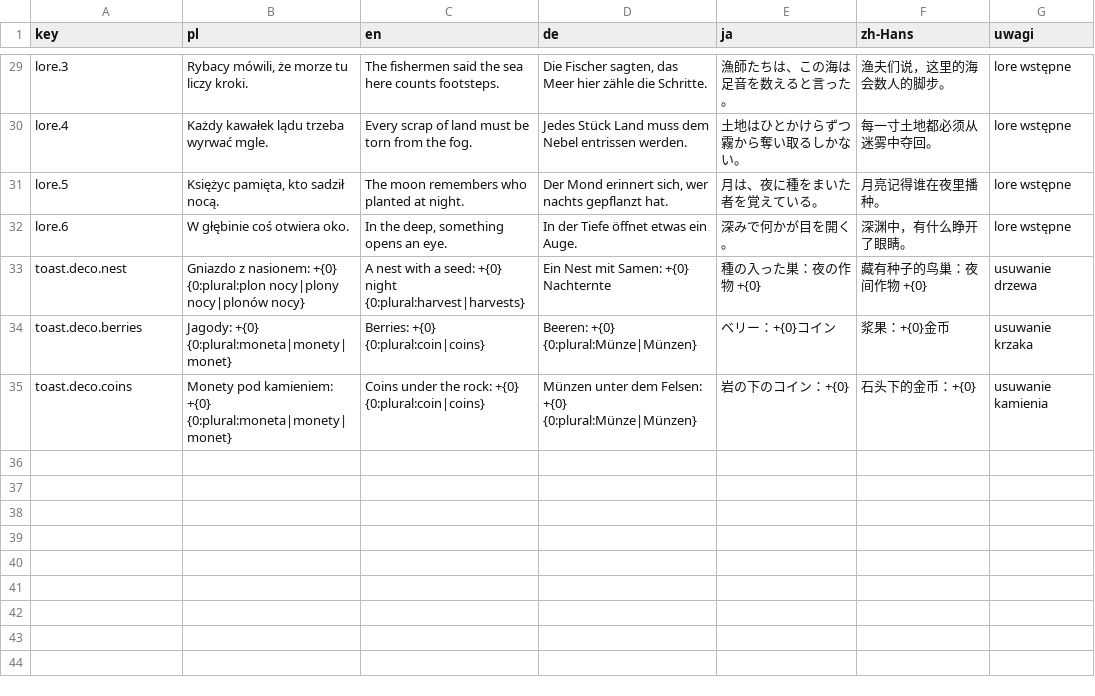
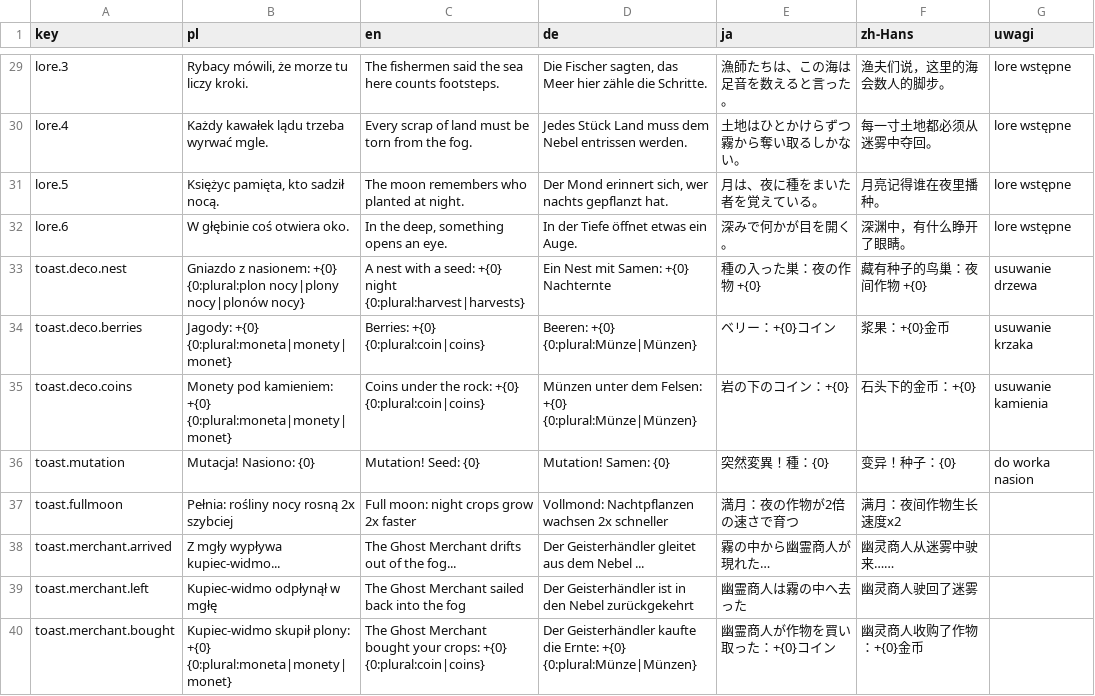
Before and after one commit to Eziek/Eziek, a CSV file: Assets/_Project/Localization/game.csv, drawn as a sheet; only a part is shown, gaps mark what is left out; the diff names each change by its address in the sheet, - before the commit and + after, or states it on an @@ line.

```diff
--- a/Assets/_Project/Localization/game.csv
+++ b/Assets/_Project/Localization/game.csv
+row 36: toast.mutation | Mutacja! Nasiono: {0} | Mutation! Seed: {0} | Mutation! Samen: {0} | 突然変異！種：{0} | 变异！种子：{0} | do worka nasion
+row 37: toast.fullmoon | Pełnia: rośliny nocy rosną 2x szybciej | Full moon: night crops grow 2x faster | Vollmond: Nachtpflanzen wachsen 2x schneller | 満月：夜の作物が2倍の速さで育つ | 满月：夜间作物生长速度x2
+row 38: toast.merchant.arrived | Z mgły wypływa kupiec-widmo... | The Ghost Merchant drifts out of the fog... | Der Geisterhändler gleitet aus dem Nebel ... | 霧の中から幽霊商人が現れた… | 幽灵商人从迷雾中驶来……
+row 39: toast.merchant.left | Kupiec-widmo odpłynął w mgłę | The Ghost Merchant sailed back into the fog | Der Geisterhändler ist in den Nebel zurückgekehrt | 幽霊商人は霧の中へ去った | 幽灵商人驶回了迷雾
+row 40: toast.merchant.bought | Kupiec-widmo skupił plony: +{0} {0:plural:moneta|monety|monet} | The Ghost Merchant bought your crops: +{0} {0:plural:coin|coins} | Der Geisterhändler kaufte die Ernte: +{0} {0:plural:Münze|Münzen} | 幽霊商人が作物を買い取った：+{0}コイン | 幽灵商人收购了作物：+{0}金币
```
Also changed, not shown: Assets/_Project/Localization/glossary.csv, Assets/_Project/Localization/ui.csv, 17 other files.
